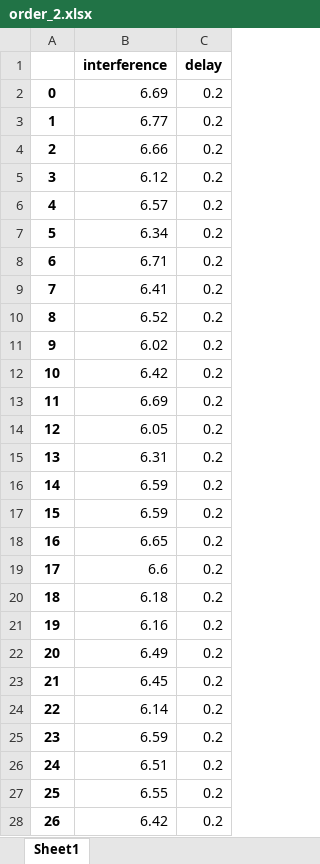
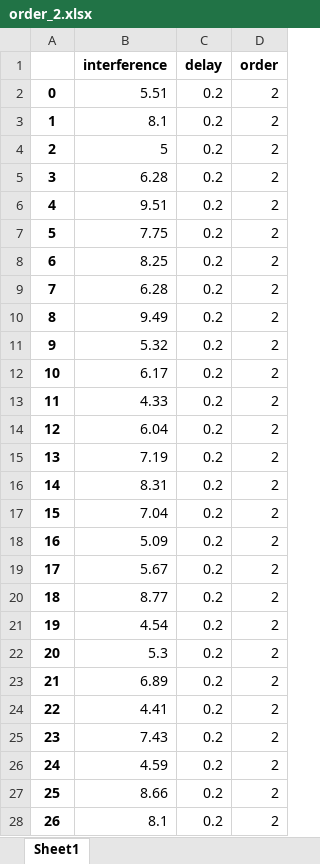
Before and after one commit to davidbestue/wm_distractor_filtering, an Excel workbook: Modeling/order_2.xlsx, sheet Sheet1, drawn as a sheet; only a part is shown; values as stored, in another font and other column widths than the file's, no borders; the diff covers the shown part only; the diff names each change by its address in the sheet, - before the commit and + after, or states it on an @@ line.

```diff
--- a/Modeling/order_2.xlsx (sheet Sheet1)
+++ b/Modeling/order_2.xlsx (sheet Sheet1)
+column D (order), rows 2-28: all 2
-B2 (interference): 6.69
+B2 (interference): 5.51
-B3 (interference): 6.77
+B3 (interference): 8.1
-B4 (interference): 6.66
+B4 (interference): 5
-B5 (interference): 6.12
+B5 (interference): 6.28
-B6 (interference): 6.57
+B6 (interference): 9.51
-B7 (interference): 6.34
+B7 (interference): 7.75
-B8 (interference): 6.71
+B8 (interference): 8.25
-B9 (interference): 6.41
+B9 (interference): 6.28
-B10 (interference): 6.52
+B10 (interference): 9.49
-B11 (interference): 6.02
+B11 (interference): 5.32
-B12 (interference): 6.42
+B12 (interference): 6.17
-B13 (interference): 6.69
+B13 (interference): 4.33
-B14 (interference): 6.05
+B14 (interference): 6.04
-B15 (interference): 6.31
+B15 (interference): 7.19
-B16 (interference): 6.59
+B16 (interference): 8.31
-B17 (interference): 6.59
+B17 (interference): 7.04
-B18 (interference): 6.65
+B18 (interference): 5.09
-B19 (interference): 6.6
+B19 (interference): 5.67
-B20 (interference): 6.18
+B20 (interference): 8.77
-B21 (interference): 6.16
+B21 (interference): 4.54
-B22 (interference): 6.49
+B22 (interference): 5.3
-B23 (interference): 6.45
+B23 (interference): 6.89
-B24 (interference): 6.14
+B24 (interference): 4.41
-B25 (interference): 6.59
+B25 (interference): 7.43
-B26 (interference): 6.51
+B26 (interference): 4.59
-B27 (interference): 6.55
+B27 (interference): 8.66
-B28 (interference): 6.42
+B28 (interference): 8.1
```
Also changed, not shown: 173 edited cells elsewhere in this sheet, Modeling/order_1.xlsx, 2 other files.
